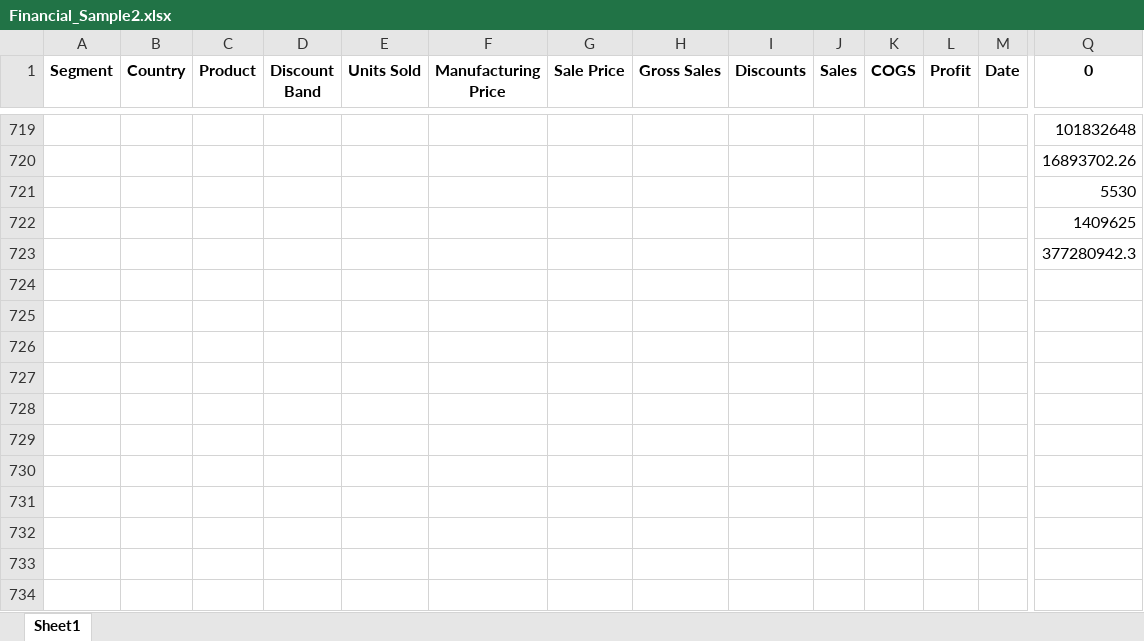
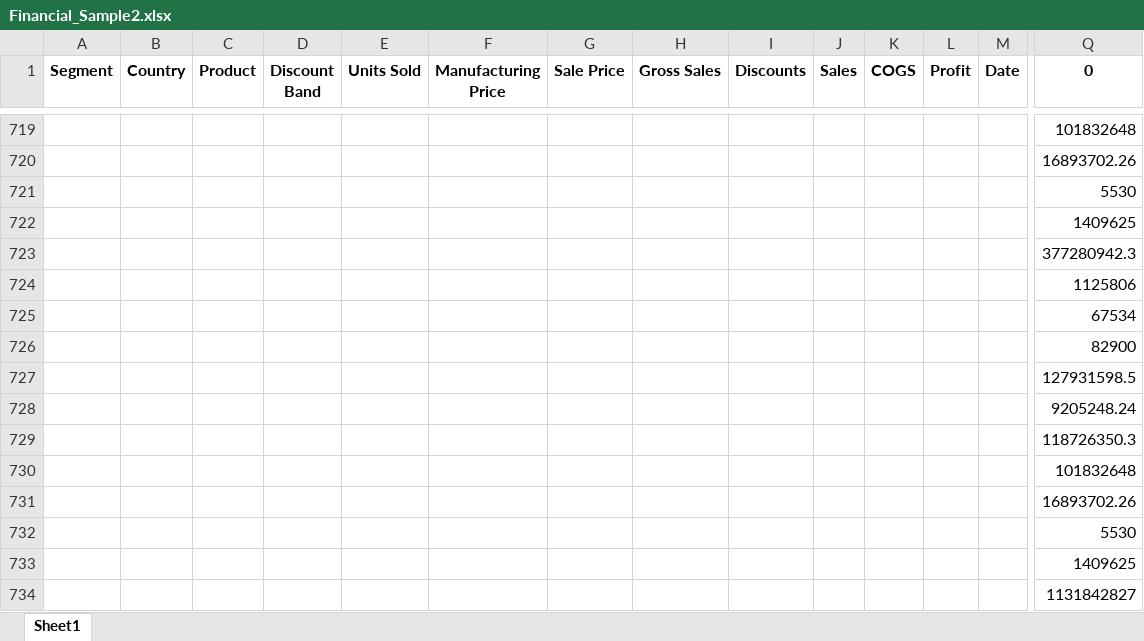
Before and after one commit to PepppermintV/BAAI, an Excel workbook: Financial_Sample2.xlsx, sheet Sheet1, drawn as a sheet; only a part is shown, gaps mark what is left out; values as stored, in another font and other column widths than the file's, no borders; rows hold the shown columns only; the diff names each change by its address in the sheet, - before the commit and + after, or states it on an @@ line.

Commit message:
trial 3

```diff
--- a/Financial_Sample2.xlsx (sheet Sheet1)
+++ b/Financial_Sample2.xlsx (sheet Sheet1)
+row 724:  |  |  |  |  |  |  |  |  |  |  |  |  | 1125806
+row 725:  |  |  |  |  |  |  |  |  |  |  |  |  | 67534
+row 726:  |  |  |  |  |  |  |  |  |  |  |  |  | 82900
+row 727:  |  |  |  |  |  |  |  |  |  |  |  |  | 127931598.5
+row 728:  |  |  |  |  |  |  |  |  |  |  |  |  | 9205248.24
+row 729:  |  |  |  |  |  |  |  |  |  |  |  |  | 118726350.3
+row 730:  |  |  |  |  |  |  |  |  |  |  |  |  | 101832648
+row 731:  |  |  |  |  |  |  |  |  |  |  |  |  | 16893702.26
+row 732:  |  |  |  |  |  |  |  |  |  |  |  |  | 5530
+row 733:  |  |  |  |  |  |  |  |  |  |  |  |  | 1409625
+row 734:  |  |  |  |  |  |  |  |  |  |  |  |  | 1131842827
```
